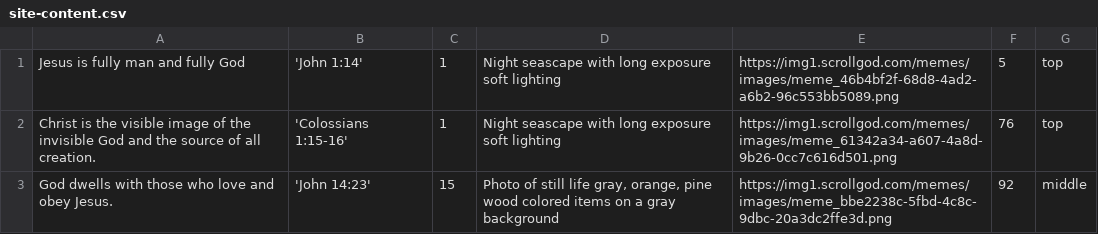
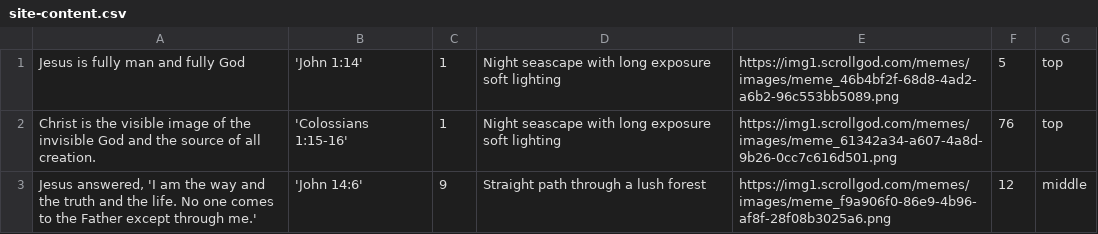
Before and after one commit to jwedwards-usa/scrollgod-images, a CSV file: memes/site-content.csv, drawn as a sheet.

```diff
--- a/memes/site-content.csv
+++ b/memes/site-content.csv
@@ -2,2 +2,2 @@ Jesus is fully man and fully God,'John 1:14',1,Night seascape with long exposure
 Christ is the visible image of the invisible God and the source of all creation.,'Colossians 1:15-16',1,Night seascape with long exposure soft lighting,https://img1.scrollgod.com/memes/images/meme_61342a34-a607-4a8d-9b26-0cc7c616d501.png,76,top
-God dwells with those who love and obey Jesus.,'John 14:23',15,"Photo of still life gray, orange, pine wood colored items on a gray background",https://img1.scrollgod.com/memes/images/meme_bbe2238c-5fbd-4c8c-9dbc-20a3dc2ffe3d.png,92,middle
+"Jesus answered, 'I am the way and the truth and the life. No one comes to the Father except through me.'",'John 14:6',9,Straight path through a lush forest,https://img1.scrollgod.com/memes/images/meme_f9a906f0-86e9-4b96-af8f-28f08b3025a6.png,12,middle
```
Also changed, not shown: 1 other file.
